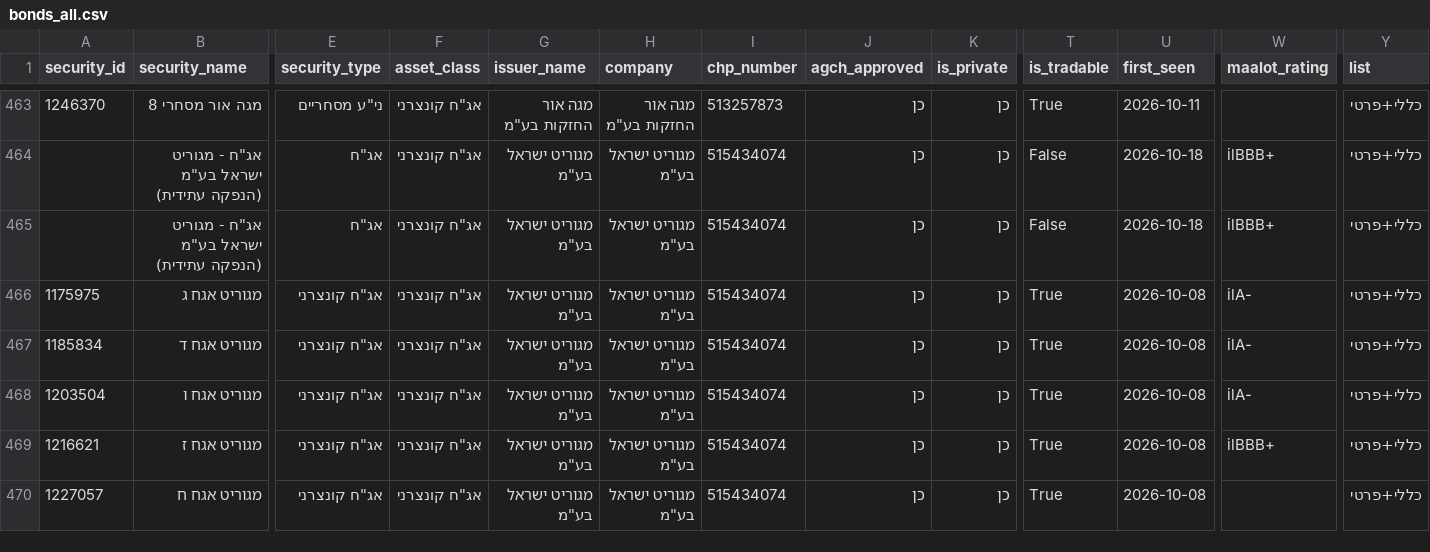
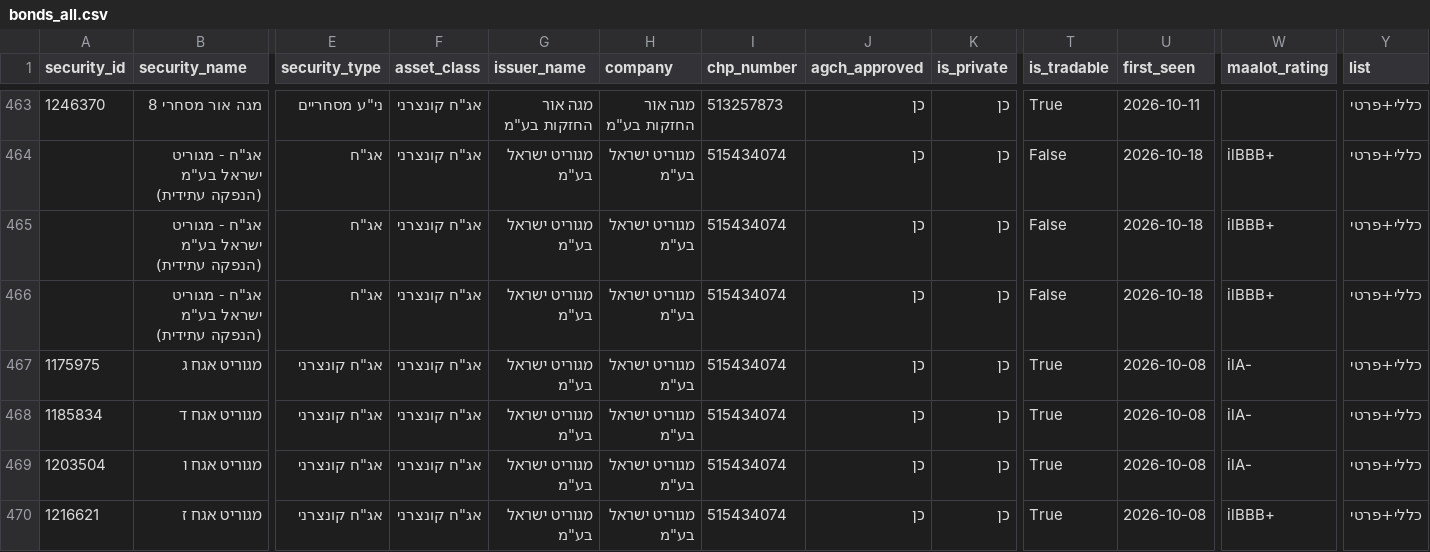
Before and after one commit to Revach123/HARAV_LEVIN, a CSV file: data/bonds_list/bonds_all.csv, drawn as a sheet; only a part is shown, gaps mark what is left out; the shorter side is filled out with more unchanged rows; rows hold the shown columns only; the diff names each change by its address in the sheet, - before the commit and + after, or states it on an @@ line.

```diff
--- a/data/bonds_list/bonds_all.csv
+++ b/data/bonds_list/bonds_all.csv
+row 466:  | אג"ח - מגוריט ישראל בע"מ (הנפקה עתידית) | אג"ח | אג"ח קונצרני | מגוריט ישראל בע"מ | מגוריט ישראל בע"מ | 515434074 | כן | כן | False | 2026-10-18 | ilBBB+ | כללי+פרטי
```
Also changed, not shown: data/bonds_list/bonds_general.csv, data/bonds_list/bonds_private.csv, 6 other files.
